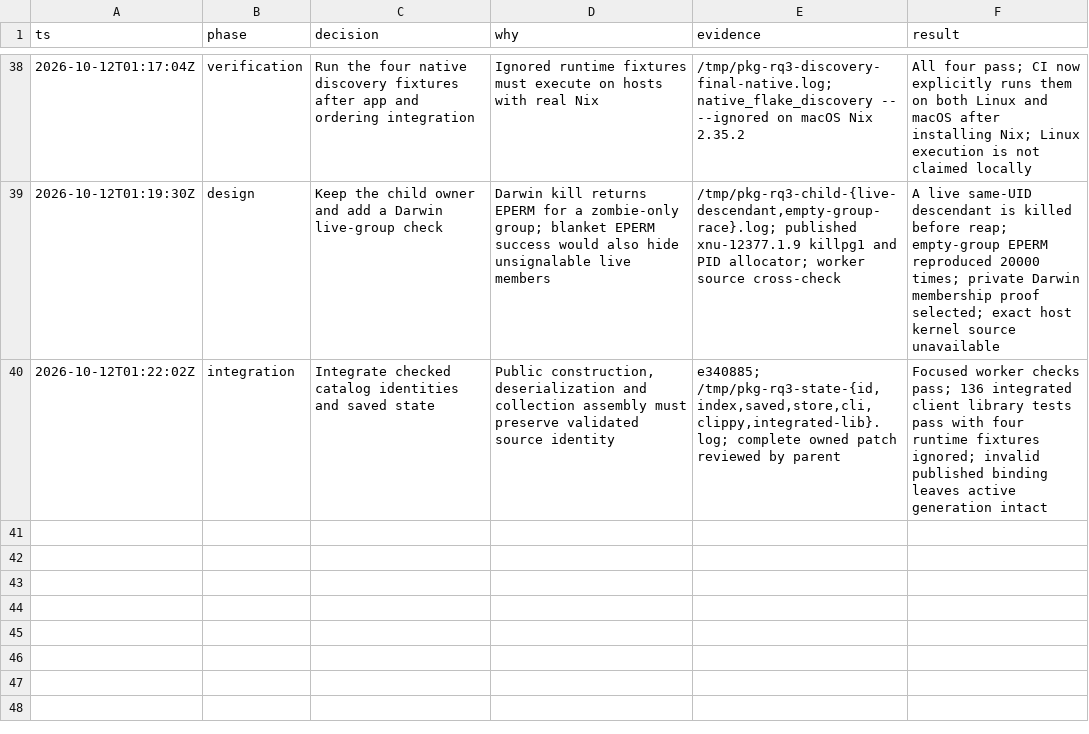
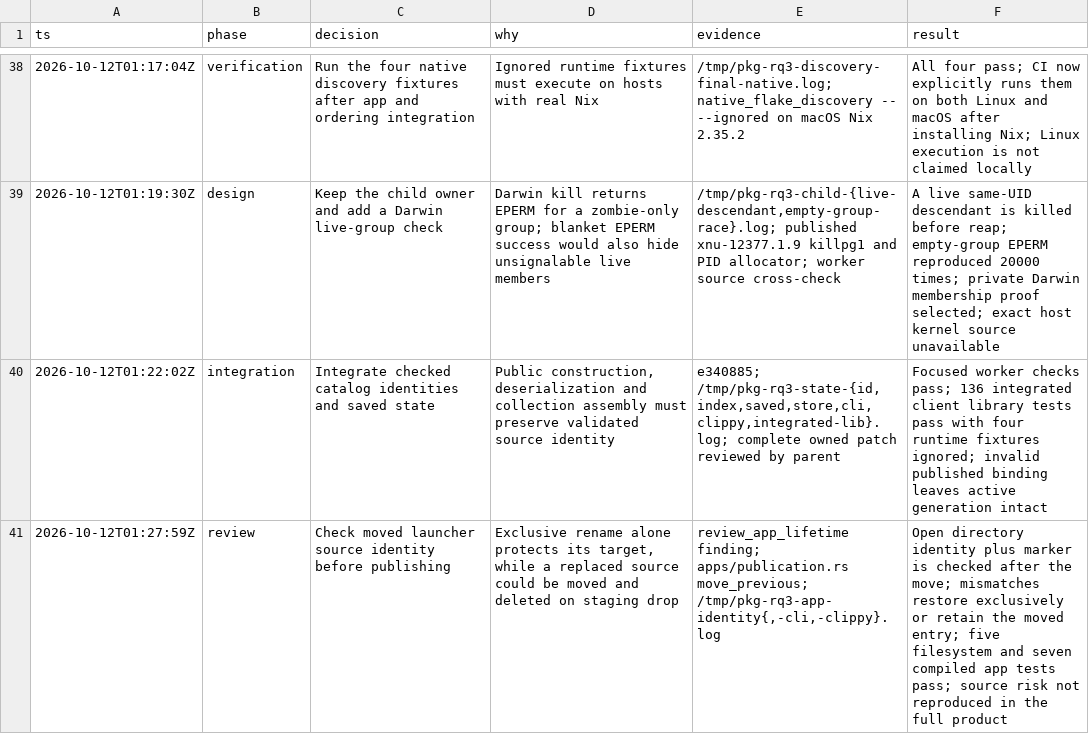
Before and after one commit to spa5k/pkg, a TSV file: docs/verification/rust-quality-decisions-2026-10-12.tsv, drawn as a sheet; only a part is shown, gaps mark what is left out.

Commit message:
fix(apps): verify the moved launcher folder before publication

```diff
--- a/docs/verification/rust-quality-decisions-2026-10-12.tsv
+++ b/docs/verification/rust-quality-decisions-2026-10-12.tsv
@@ -40 +40,2 @@ ts	phase	decision	why	evidence	result
 2026-10-12T01:22:02Z	integration	Integrate checked catalog identities and saved state	Public construction, deserialization and collection assembly must preserve validated source identity	e340885; /tmp/pkg-rq3-state-{id,index,saved,store,cli,clippy,integrated-lib}.log; complete owned patch reviewed by parent	Focused worker checks pass; 136 integrated client library tests pass with four runtime fixtures ignored; invalid published binding leaves active generation intact
+2026-10-12T01:27:59Z	review	Check moved launcher source identity before publishing	Exclusive rename alone protects its target, while a replaced source could be moved and deleted on staging drop	review_app_lifetime finding; apps/publication.rs move_previous; /tmp/pkg-rq3-app-identity{,-cli,-clippy}.log	Open directory identity plus marker is checked after the move; mismatches restore exclusively or retain the moved entry; five filesystem and seven compiled app tests pass; source risk not reproduced in the full product
```
Also changed, not shown: 1 other file.
